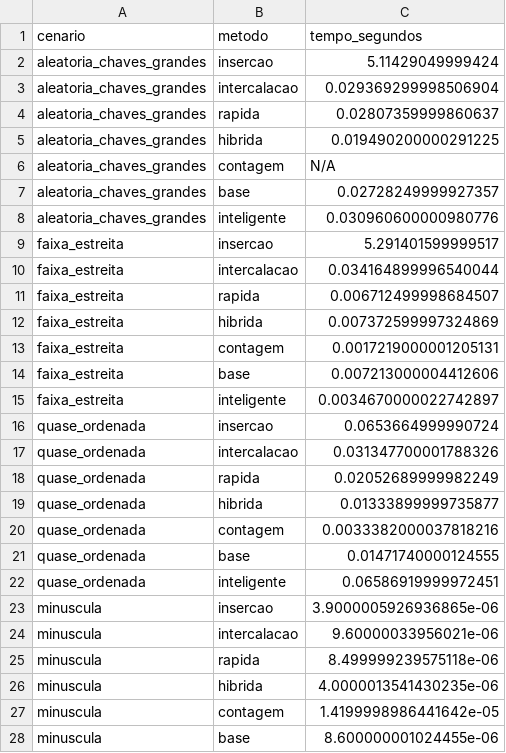
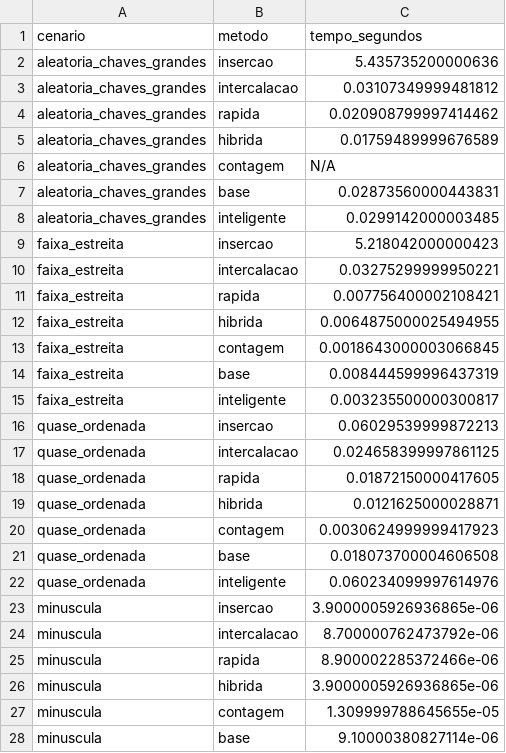
Before and after one commit to erikafrancisa2023-crypto/Algoritmos-de-Ordena-o, a CSV file: tempos.csv, drawn as a sheet; only a part is shown; the diff covers the shown part only.

```diff
--- a/tempos.csv
+++ b/tempos.csv
@@ -1,28 +1,28 @@
 cenario,metodo,tempo_segundos
-aleatoria_chaves_grandes,insercao,5.11429049999424
-aleatoria_chaves_grandes,intercalacao,0.029369299998506904
-aleatoria_chaves_grandes,rapida,0.02807359999860637
-aleatoria_chaves_grandes,hibrida,0.019490200000291225
+aleatoria_chaves_grandes,insercao,5.435735200000636
+aleatoria_chaves_grandes,intercalacao,0.03107349999481812
+aleatoria_chaves_grandes,rapida,0.020908799997414462
+aleatoria_chaves_grandes,hibrida,0.01759489999676589
 aleatoria_chaves_grandes,contagem,N/A
-aleatoria_chaves_grandes,base,0.02728249999927357
-aleatoria_chaves_grandes,inteligente,0.030960600000980776
-faixa_estreita,insercao,5.291401599999517
-faixa_estreita,intercalacao,0.034164899996540044
-faixa_estreita,rapida,0.006712499998684507
-faixa_estreita,hibrida,0.007372599997324869
-faixa_estreita,contagem,0.0017219000001205131
-faixa_estreita,base,0.007213000004412606
-faixa_estreita,inteligente,0.0034670000022742897
-quase_ordenada,insercao,0.0653664999990724
-quase_ordenada,intercalacao,0.031347700001788326
-quase_ordenada,rapida,0.02052689999982249
-quase_ordenada,hibrida,0.01333899999735877
-quase_ordenada,contagem,0.0033382000037818216
-quase_ordenada,base,0.01471740000124555
-quase_ordenada,inteligente,0.06586919999972451
+aleatoria_chaves_grandes,base,0.02873560000443831
+aleatoria_chaves_grandes,inteligente,0.0299142000003485
+faixa_estreita,insercao,5.218042000000423
+faixa_estreita,intercalacao,0.03275299999950221
+faixa_estreita,rapida,0.007756400002108421
+faixa_estreita,hibrida,0.0064875000025494955
+faixa_estreita,contagem,0.0018643000003066845
+faixa_estreita,base,0.008444599996437319
+faixa_estreita,inteligente,0.003235500000300817
+quase_ordenada,insercao,0.06029539999872213
+quase_ordenada,intercalacao,0.024658399997861125
+quase_ordenada,rapida,0.01872150000417605
+quase_ordenada,hibrida,0.0121625000028871
+quase_ordenada,contagem,0.0030624999999417923
+quase_ordenada,base,0.018073700004606508
+quase_ordenada,inteligente,0.060234099997614976
 minuscula,insercao,3.9000005926936865e-06
-minuscula,intercalacao,9.60000033956021e-06
-minuscula,rapida,8.499999239575118e-06
-minuscula,hibrida,4.0000013541430235e-06
-minuscula,contagem,1.4199998986441642e-05
-minuscula,base,8.600000001024455e-06
+minuscula,intercalacao,8.700000762473792e-06
+minuscula,rapida,8.900002285372466e-06
+minuscula,hibrida,3.9000005926936865e-06
+minuscula,contagem,1.309999788645655e-05
+minuscula,base,9.10000380827114e-06
```
Also changed, not shown: 1 edited cell elsewhere in this file, 3 other files.
